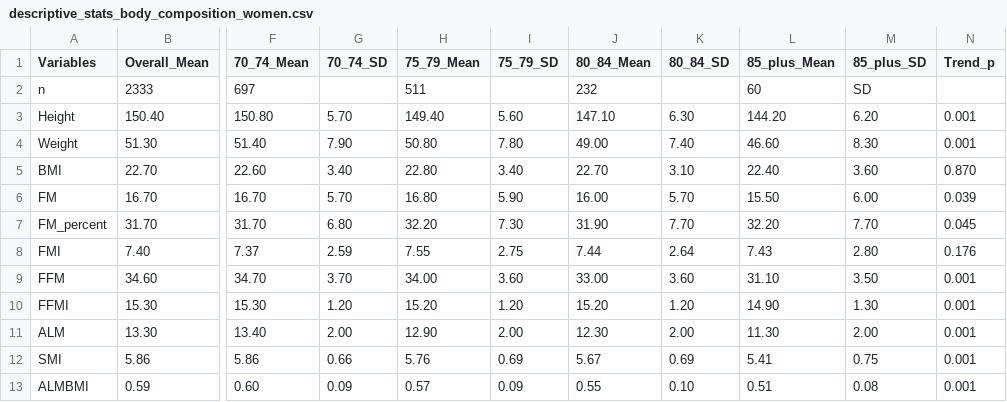
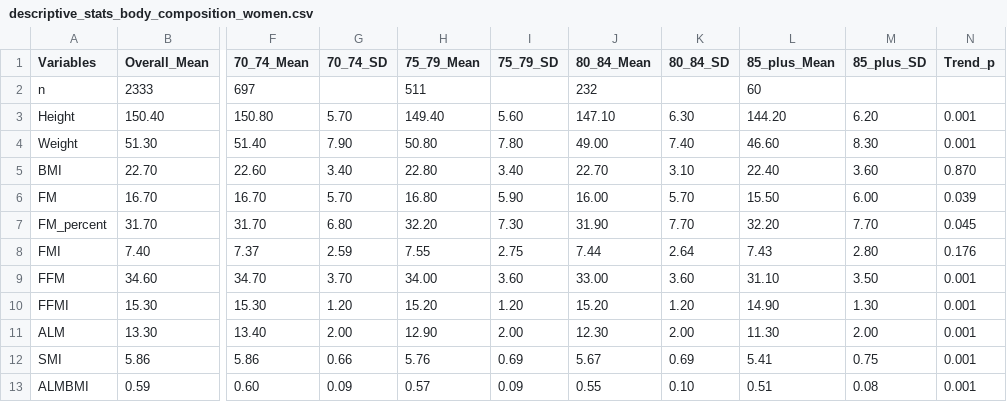
Before and after one commit to chriswmann/datasets, a CSV file: plos_data/descriptive_stats_body_composition_women.csv, drawn as a sheet; only a part is shown, gaps mark what is left out; the diff names each change by its address in the sheet, - before the commit and + after, or states it on an @@ line.

Commit message:
Fix EOF error.

```diff
--- a/plos_data/descriptive_stats_body_composition_women.csv
+++ b/plos_data/descriptive_stats_body_composition_women.csv
-M2 (85_plus_SD): SD
+M2 (85_plus_SD): (empty)
```
